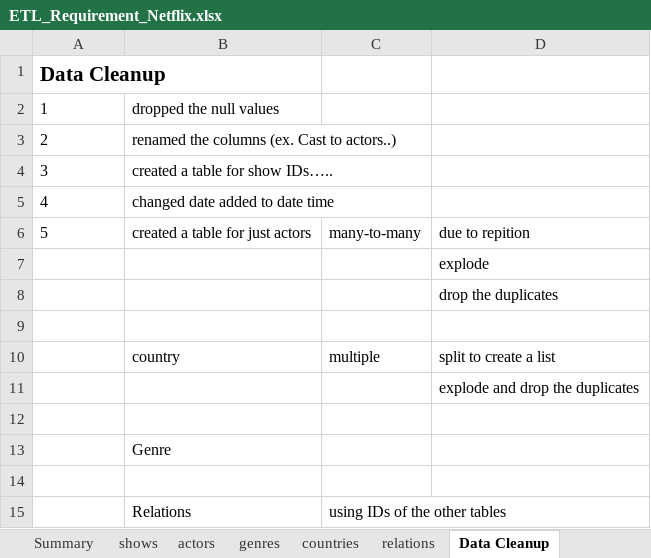
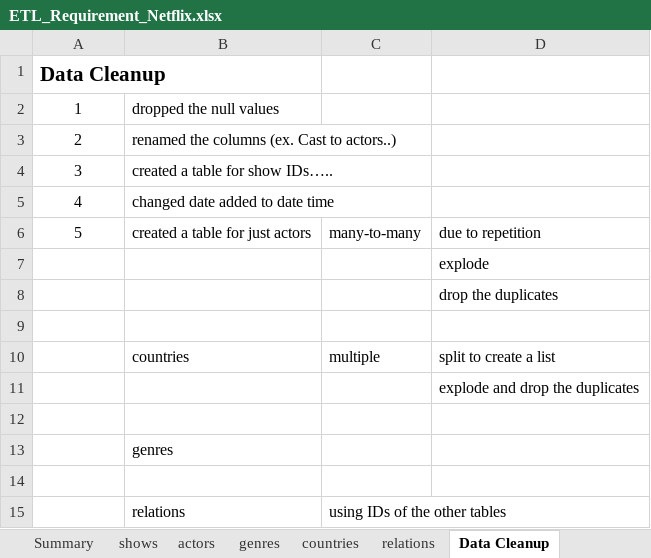
Before and after one commit to ytran010/Netflix-ETL-Challenge, an Excel workbook: ETL_Requirement_Netflix.xlsx, sheet Data Cleanup, drawn as a sheet; values as stored, in another font and other column widths than the file's, no borders; the diff names each change by its address in the sheet, - before the commit and + after, or states it on an @@ line.

Commit message:
Update ETL_Requirement_Netflix.xlsx

```diff
--- a/ETL_Requirement_Netflix.xlsx (sheet Data Cleanup)
+++ b/ETL_Requirement_Netflix.xlsx (sheet Data Cleanup)
-A2:A6 alignment: left
+A2:A6 alignment: center
-D6: due to repition
+D6: due to repetition
-B10: country
+B10: countries
-B13: Genre
+B13: genres
-B15: Relations
+B15: relations
```
Also changed, not shown: sheet genres, sheet countries, sheet actors, sheet shows.
